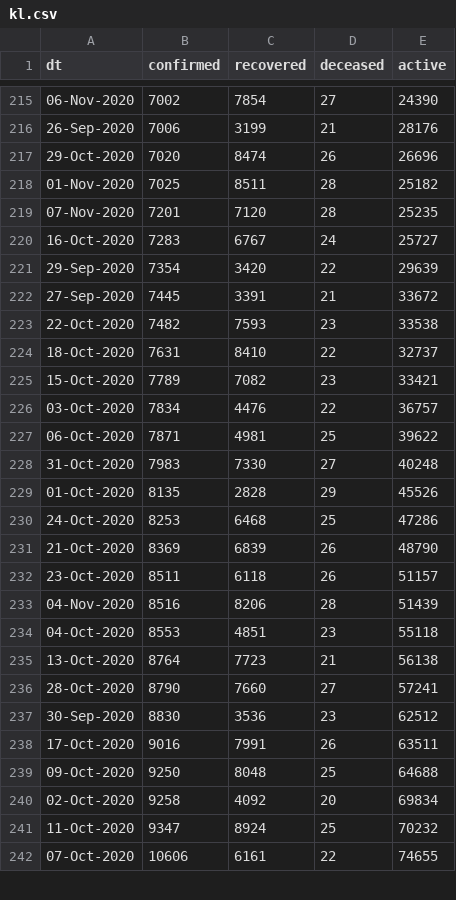
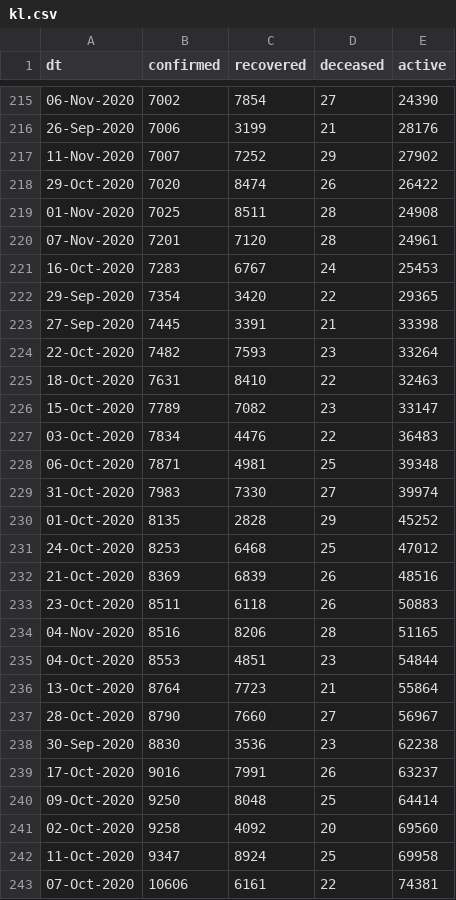
Before and after one commit to vsbabu/covid19_fb_ts, a CSV file: kl.csv, drawn as a sheet; only a part is shown, gaps mark what is left out; the diff covers the shown part only.

```diff
--- a/kl.csv
+++ b/kl.csv
@@ -216,27 +216,28 @@ dt,confirmed,recovered,deceased,active
 26-Sep-2020,7006,3199,21,28176
-29-Oct-2020,7020,8474,26,26696
-01-Nov-2020,7025,8511,28,25182
-07-Nov-2020,7201,7120,28,25235
-16-Oct-2020,7283,6767,24,25727
-29-Sep-2020,7354,3420,22,29639
-27-Sep-2020,7445,3391,21,33672
-22-Oct-2020,7482,7593,23,33538
-18-Oct-2020,7631,8410,22,32737
-15-Oct-2020,7789,7082,23,33421
-03-Oct-2020,7834,4476,22,36757
-06-Oct-2020,7871,4981,25,39622
-31-Oct-2020,7983,7330,27,40248
-01-Oct-2020,8135,2828,29,45526
-24-Oct-2020,8253,6468,25,47286
-21-Oct-2020,8369,6839,26,48790
-23-Oct-2020,8511,6118,26,51157
-04-Nov-2020,8516,8206,28,51439
-04-Oct-2020,8553,4851,23,55118
-13-Oct-2020,8764,7723,21,56138
-28-Oct-2020,8790,7660,27,57241
-30-Sep-2020,8830,3536,23,62512
-17-Oct-2020,9016,7991,26,63511
-09-Oct-2020,9250,8048,25,64688
-02-Oct-2020,9258,4092,20,69834
-11-Oct-2020,9347,8924,25,70232
-07-Oct-2020,10606,6161,22,74655
+11-Nov-2020,7007,7252,29,27902
+29-Oct-2020,7020,8474,26,26422
+01-Nov-2020,7025,8511,28,24908
+07-Nov-2020,7201,7120,28,24961
+16-Oct-2020,7283,6767,24,25453
+29-Sep-2020,7354,3420,22,29365
+27-Sep-2020,7445,3391,21,33398
+22-Oct-2020,7482,7593,23,33264
+18-Oct-2020,7631,8410,22,32463
+15-Oct-2020,7789,7082,23,33147
+03-Oct-2020,7834,4476,22,36483
+06-Oct-2020,7871,4981,25,39348
+31-Oct-2020,7983,7330,27,39974
+01-Oct-2020,8135,2828,29,45252
+24-Oct-2020,8253,6468,25,47012
+21-Oct-2020,8369,6839,26,48516
+23-Oct-2020,8511,6118,26,50883
+04-Nov-2020,8516,8206,28,51165
+04-Oct-2020,8553,4851,23,54844
+13-Oct-2020,8764,7723,21,55864
+28-Oct-2020,8790,7660,27,56967
+30-Sep-2020,8830,3536,23,62238
+17-Oct-2020,9016,7991,26,63237
+09-Oct-2020,9250,8048,25,64414
+02-Oct-2020,9258,4092,20,69560
+11-Oct-2020,9347,8924,25,69958
+07-Oct-2020,10606,6161,22,74381
```
Also changed, not shown: 1 edited cell elsewhere in this file, daily.csv, ka.csv, 39 other files.
